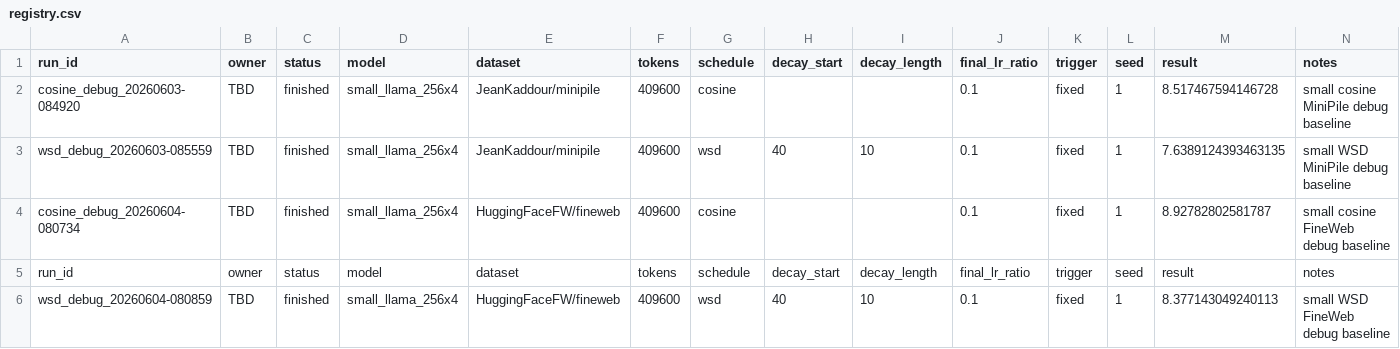
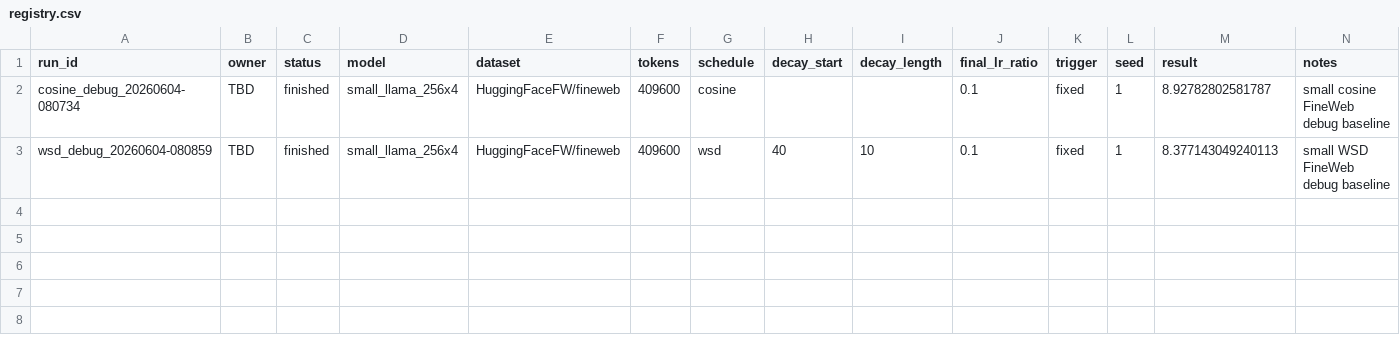
Before and after one commit to Duckymini/wsd_metric_triggered, a CSV file: experiments/registry.csv, drawn as a sheet.

Commit message:
keep only debug runs on FineWeb dataset

```diff
--- a/experiments/registry.csv
+++ b/experiments/registry.csv
@@ -1,6 +1,3 @@
 run_id,owner,status,model,dataset,tokens,schedule,decay_start,decay_length,final_lr_ratio,trigger,seed,result,notes
-cosine_debug_20260603-084920,TBD,finished,small_llama_256x4,JeanKaddour/minipile,409600,cosine,,,0.1,fixed,1,8.517467594146728,small cosine MiniPile debug baseline
-wsd_debug_20260603-085559,TBD,finished,small_llama_256x4,JeanKaddour/minipile,409600,wsd,40,10,0.1,fixed,1,7.6389124393463135,small WSD MiniPile debug baseline
 cosine_debug_20260604-080734,TBD,finished,small_llama_256x4,HuggingFaceFW/fineweb,409600,cosine,,,0.1,fixed,1,8.92782802581787,small cosine FineWeb debug baseline
-run_id,owner,status,model,dataset,tokens,schedule,decay_start,decay_length,final_lr_ratio,trigger,seed,result,notes
 wsd_debug_20260604-080859,TBD,finished,small_llama_256x4,HuggingFaceFW/fineweb,409600,wsd,40,10,0.1,fixed,1,8.377143049240113,small WSD FineWeb debug baseline
```
